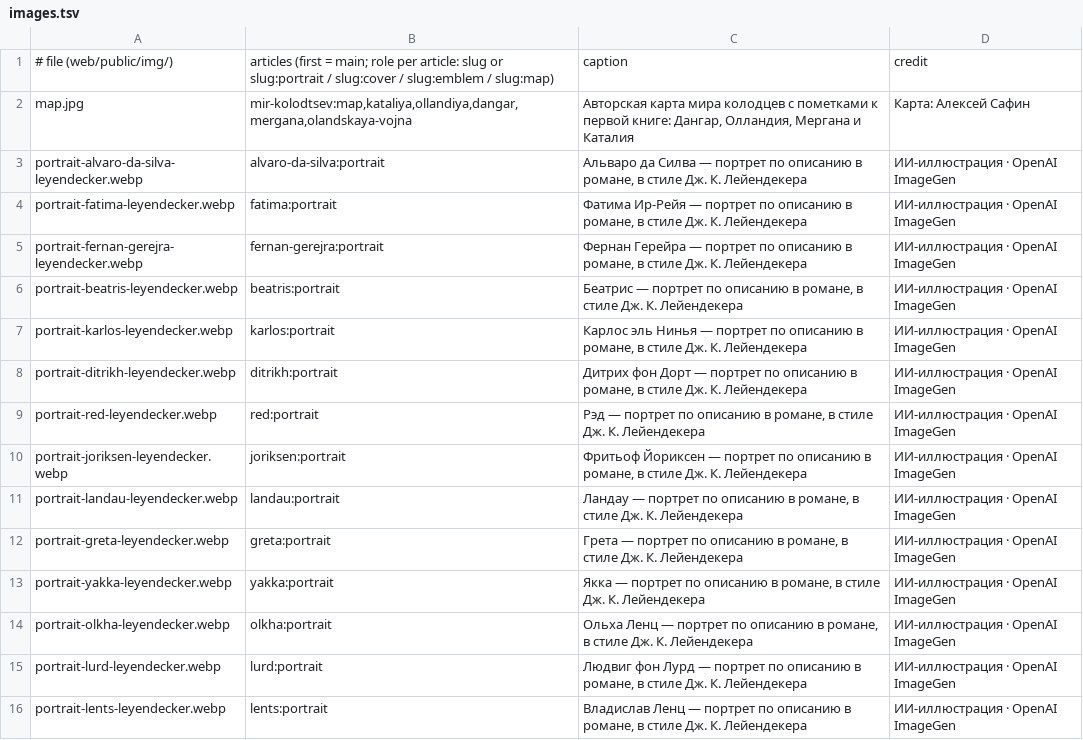
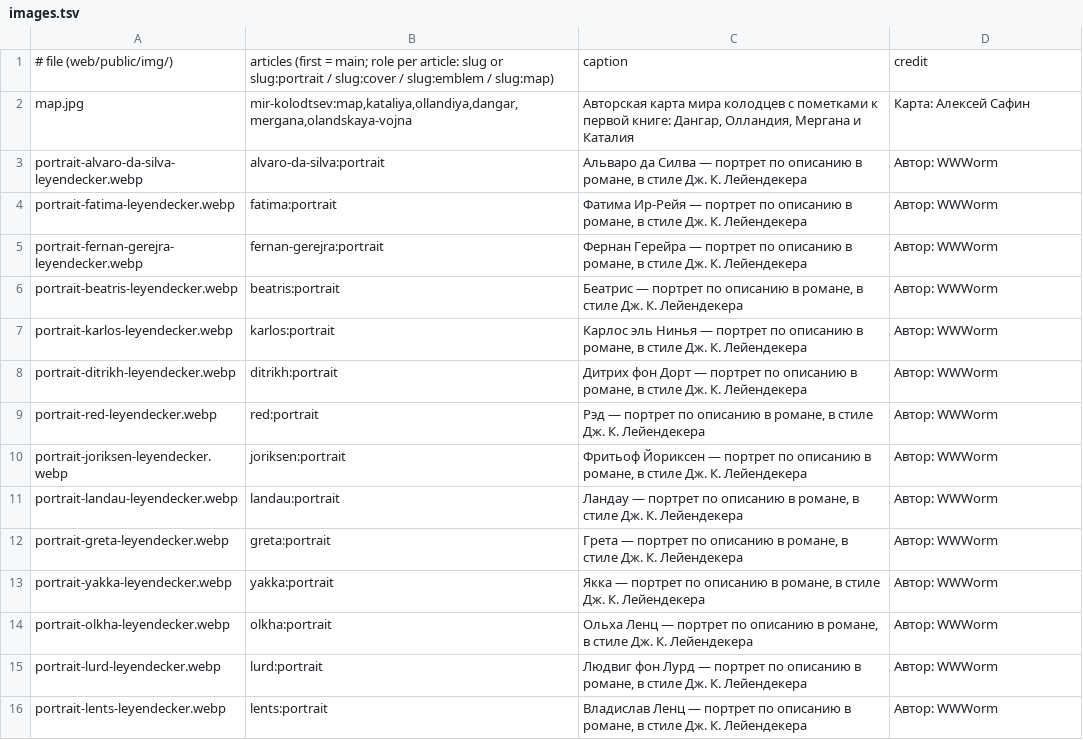
Before and after one commit to TheWWWorm/mir-kolodcev, a TSV file: images.tsv, drawn as a sheet; only a part is shown; the diff covers the shown part only.

```diff
--- a/images.tsv
+++ b/images.tsv
@@ -2,15 +2,15 @@
 map.jpg	mir-kolodtsev:map,kataliya,ollandiya,dangar,mergana,olandskaya-vojna	Авторская карта мира колодцев с пометками к первой книге: Дангар, Олландия, Мергана и Каталия	Карта: Алексей Сафин
-portrait-alvaro-da-silva-leyendecker.webp	alvaro-da-silva:portrait	Альваро да Силва — портрет по описанию в романе, в стиле Дж. К. Лейендекера	ИИ-иллюстрация · OpenAI ImageGen
-portrait-fatima-leyendecker.webp	fatima:portrait	Фатима Ир-Рейя — портрет по описанию в романе, в стиле Дж. К. Лейендекера	ИИ-иллюстрация · OpenAI ImageGen
-portrait-fernan-gerejra-leyendecker.webp	fernan-gerejra:portrait	Фернан Герейра — портрет по описанию в романе, в стиле Дж. К. Лейендекера	ИИ-иллюстрация · OpenAI ImageGen
-portrait-beatris-leyendecker.webp	beatris:portrait	Беатрис — портрет по описанию в романе, в стиле Дж. К. Лейендекера	ИИ-иллюстрация · OpenAI ImageGen
-portrait-karlos-leyendecker.webp	karlos:portrait	Карлос эль Нинья — портрет по описанию в романе, в стиле Дж. К. Лейендекера	ИИ-иллюстрация · OpenAI ImageGen
-portrait-ditrikh-leyendecker.webp	ditrikh:portrait	Дитрих фон Дорт — портрет по описанию в романе, в стиле Дж. К. Лейендекера	ИИ-иллюстрация · OpenAI ImageGen
-portrait-red-leyendecker.webp	red:portrait	Рэд — портрет по описанию в романе, в стиле Дж. К. Лейендекера	ИИ-иллюстрация · OpenAI ImageGen
-portrait-joriksen-leyendecker.webp	joriksen:portrait	Фритьоф Йориксен — портрет по описанию в романе, в стиле Дж. К. Лейендекера	ИИ-иллюстрация · OpenAI ImageGen
-portrait-landau-leyendecker.webp	landau:portrait	Ландау — портрет по описанию в романе, в стиле Дж. К. Лейендекера	ИИ-иллюстрация · OpenAI ImageGen
-portrait-greta-leyendecker.webp	greta:portrait	Грета — портрет по описанию в романе, в стиле Дж. К. Лейендекера	ИИ-иллюстрация · OpenAI ImageGen
-portrait-yakka-leyendecker.webp	yakka:portrait	Якка — портрет по описанию в романе, в стиле Дж. К. Лейендекера	ИИ-иллюстрация · OpenAI ImageGen
-portrait-olkha-leyendecker.webp	olkha:portrait	Ольха Ленц — портрет по описанию в романе, в стиле Дж. К. Лейендекера	ИИ-иллюстрация · OpenAI ImageGen
-portrait-lurd-leyendecker.webp	lurd:portrait	Людвиг фон Лурд — портрет по описанию в романе, в стиле Дж. К. Лейендекера	ИИ-иллюстрация · OpenAI ImageGen
-portrait-lents-leyendecker.webp	lents:portrait	Владислав Ленц — портрет по описанию в романе, в стиле Дж. К. Лейендекера	ИИ-иллюстрация · OpenAI ImageGen
+portrait-alvaro-da-silva-leyendecker.webp	alvaro-da-silva:portrait	Альваро да Силва — портрет по описанию в романе, в стиле Дж. К. Лейендекера	Автор: WWWorm
+portrait-fatima-leyendecker.webp	fatima:portrait	Фатима Ир-Рейя — портрет по описанию в романе, в стиле Дж. К. Лейендекера	Автор: WWWorm
+portrait-fernan-gerejra-leyendecker.webp	fernan-gerejra:portrait	Фернан Герейра — портрет по описанию в романе, в стиле Дж. К. Лейендекера	Автор: WWWorm
+portrait-beatris-leyendecker.webp	beatris:portrait	Беатрис — портрет по описанию в романе, в стиле Дж. К. Лейендекера	Автор: WWWorm
+portrait-karlos-leyendecker.webp	karlos:portrait	Карлос эль Нинья — портрет по описанию в романе, в стиле Дж. К. Лейендекера	Автор: WWWorm
+portrait-ditrikh-leyendecker.webp	ditrikh:portrait	Дитрих фон Дорт — портрет по описанию в романе, в стиле Дж. К. Лейендекера	Автор: WWWorm
+portrait-red-leyendecker.webp	red:portrait	Рэд — портрет по описанию в романе, в стиле Дж. К. Лейендекера	Автор: WWWorm
+portrait-joriksen-leyendecker.webp	joriksen:portrait	Фритьоф Йориксен — портрет по описанию в романе, в стиле Дж. К. Лейендекера	Автор: WWWorm
+portrait-landau-leyendecker.webp	landau:portrait	Ландау — портрет по описанию в романе, в стиле Дж. К. Лейендекера	Автор: WWWorm
+portrait-greta-leyendecker.webp	greta:portrait	Грета — портрет по описанию в романе, в стиле Дж. К. Лейендекера	Автор: WWWorm
+portrait-yakka-leyendecker.webp	yakka:portrait	Якка — портрет по описанию в романе, в стиле Дж. К. Лейендекера	Автор: WWWorm
+portrait-olkha-leyendecker.webp	olkha:portrait	Ольха Ленц — портрет по описанию в романе, в стиле Дж. К. Лейендекера	Автор: WWWorm
+portrait-lurd-leyendecker.webp	lurd:portrait	Людвиг фон Лурд — портрет по описанию в романе, в стиле Дж. К. Лейендекера	Автор: WWWorm
+portrait-lents-leyendecker.webp	lents:portrait	Владислав Ленц — портрет по описанию в романе, в стиле Дж. К. Лейендекера	Автор: WWWorm
```
Also changed, not shown: 9 added rows and 14 edited cells elsewhere in this file, 10 other files.
